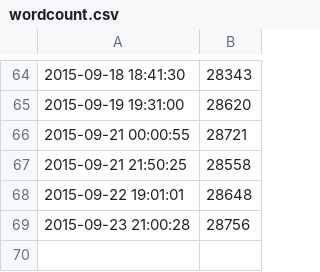
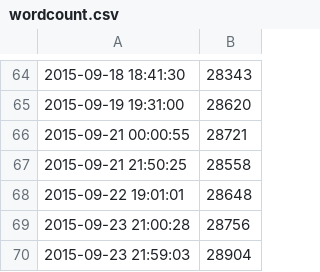
Before and after one commit to jmct/thesis, a CSV file: wordcount.csv, drawn as a sheet; only a part is shown, gaps mark what is left out; the diff names each change by its address in the sheet, - before the commit and + after, or states it on an @@ line.

```diff
--- a/wordcount.csv
+++ b/wordcount.csv
+row 70: 2015-09-23 21:59:03 | 28904
```
Also changed, not shown: 2 other files.
